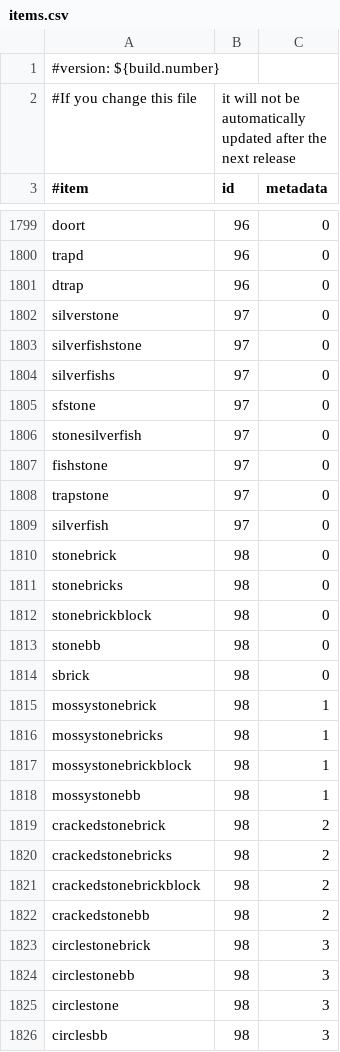
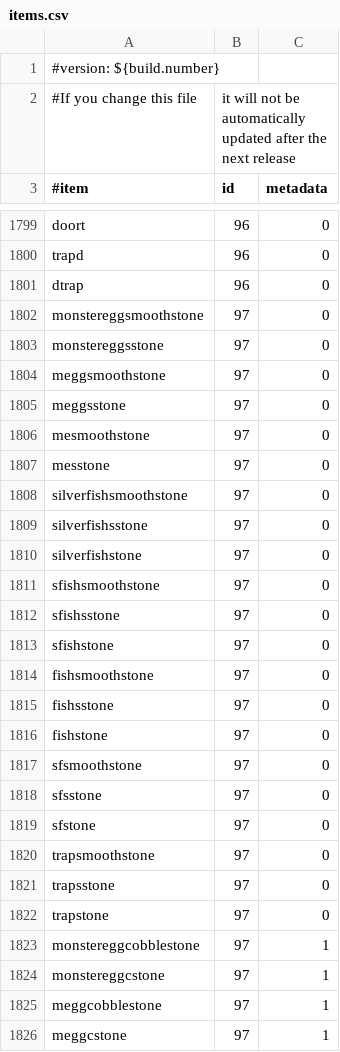
Before and after one commit to md-5/Essentials, a CSV file: Essentials/src/items.csv, drawn as a sheet; only a part is shown, gaps mark what is left out; the shorter side is filled out with more unchanged rows; the diff covers the shown part only.

Commit message:
ID 97 fix, pointed out by branicyeti

```diff
--- a/Essentials/src/items.csv
+++ b/Essentials/src/items.csv
@@ -1801,9 +1801,26 @@ trapd,96,0
 dtrap,96,0
-silverstone,97,0
+monstereggsmoothstone,97,0
+monstereggsstone,97,0
+meggsmoothstone,97,0
+meggsstone,97,0
+mesmoothstone,97,0
+messtone,97,0
+silverfishsmoothstone,97,0
+silverfishsstone,97,0
 silverfishstone,97,0
-silverfishs,97,0
+sfishsmoothstone,97,0
+sfishsstone,97,0
+sfishstone,97,0
+fishsmoothstone,97,0
+fishsstone,97,0
+fishstone,97,0
+sfsmoothstone,97,0
+sfsstone,97,0
 sfstone,97,0
-stonesilverfish,97,0
-fishstone,97,0
+trapsmoothstone,97,0
+trapsstone,97,0
 trapstone,97,0
-silverfish,97,0
+monstereggcobblestone,97,1
+monstereggcstone,97,1
+meggcobblestone,97,1
+meggcstone,97,1
```
Also changed, not shown: 28 added rows elsewhere in this file.
